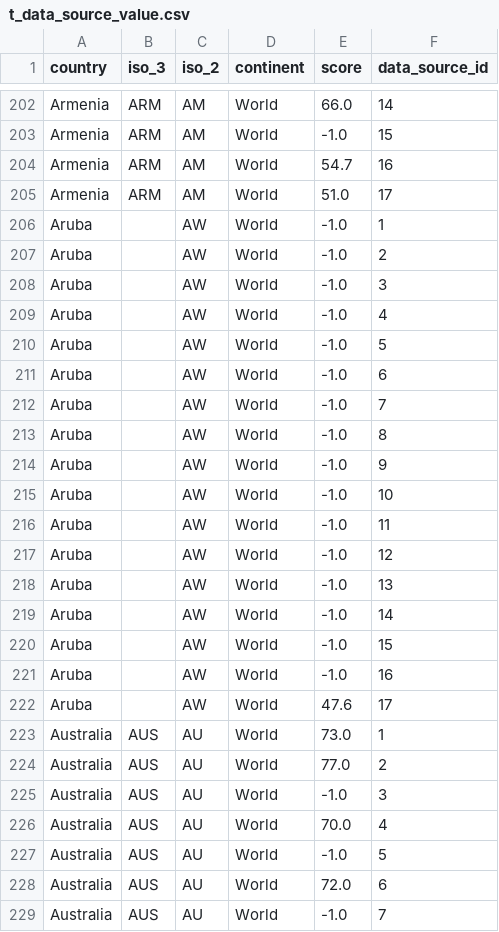
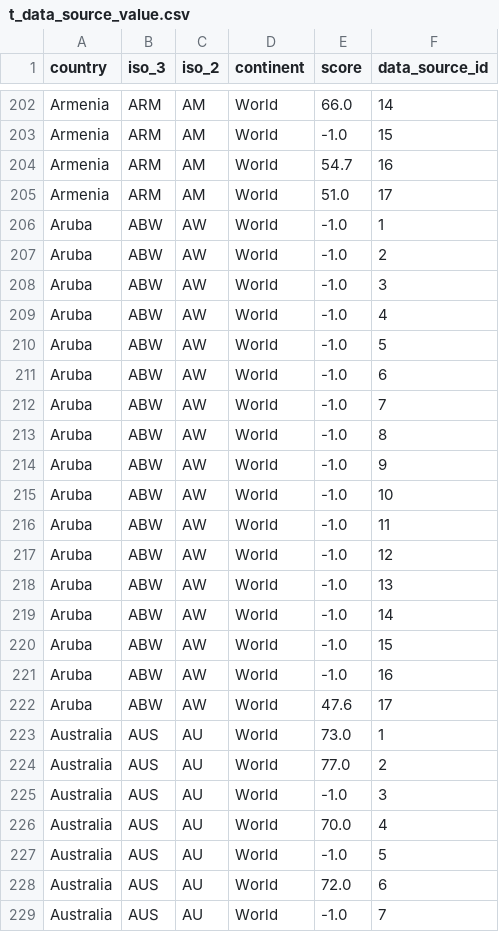
Before and after one commit to eclipse-tractusx/vas-country-risk-backend, a CSV file: src/main/resources/config/liquibase/real-data/t_data_source_value.csv, drawn as a sheet; only a part is shown, gaps mark what is left out; the diff covers the shown part only.

```diff
--- a/src/main/resources/config/liquibase/real-data/t_data_source_value.csv
+++ b/src/main/resources/config/liquibase/real-data/t_data_source_value.csv
@@ -205,19 +205,19 @@ Armenia;ARM;AM;World;54.7;16
 Armenia;ARM;AM;World;51.0;17
-Aruba;;AW;World;-1.0;1
-Aruba;;AW;World;-1.0;2
-Aruba;;AW;World;-1.0;3
-Aruba;;AW;World;-1.0;4
-Aruba;;AW;World;-1.0;5
-Aruba;;AW;World;-1.0;6
-Aruba;;AW;World;-1.0;7
-Aruba;;AW;World;-1.0;8
-Aruba;;AW;World;-1.0;9
-Aruba;;AW;World;-1.0;10
-Aruba;;AW;World;-1.0;11
-Aruba;;AW;World;-1.0;12
-Aruba;;AW;World;-1.0;13
-Aruba;;AW;World;-1.0;14
-Aruba;;AW;World;-1.0;15
-Aruba;;AW;World;-1.0;16
-Aruba;;AW;World;47.6;17
+Aruba;ABW;AW;World;-1.0;1
+Aruba;ABW;AW;World;-1.0;2
+Aruba;ABW;AW;World;-1.0;3
+Aruba;ABW;AW;World;-1.0;4
+Aruba;ABW;AW;World;-1.0;5
+Aruba;ABW;AW;World;-1.0;6
+Aruba;ABW;AW;World;-1.0;7
+Aruba;ABW;AW;World;-1.0;8
+Aruba;ABW;AW;World;-1.0;9
+Aruba;ABW;AW;World;-1.0;10
+Aruba;ABW;AW;World;-1.0;11
+Aruba;ABW;AW;World;-1.0;12
+Aruba;ABW;AW;World;-1.0;13
+Aruba;ABW;AW;World;-1.0;14
+Aruba;ABW;AW;World;-1.0;15
+Aruba;ABW;AW;World;-1.0;16
+Aruba;ABW;AW;World;47.6;17
 Australia;AUS;AU;World;73.0;1
```
Also changed, not shown: 34 edited cells elsewhere in this file, src/main/resources/config/liquibase/csv_rating/datasource_template.csv, 14 other files.
